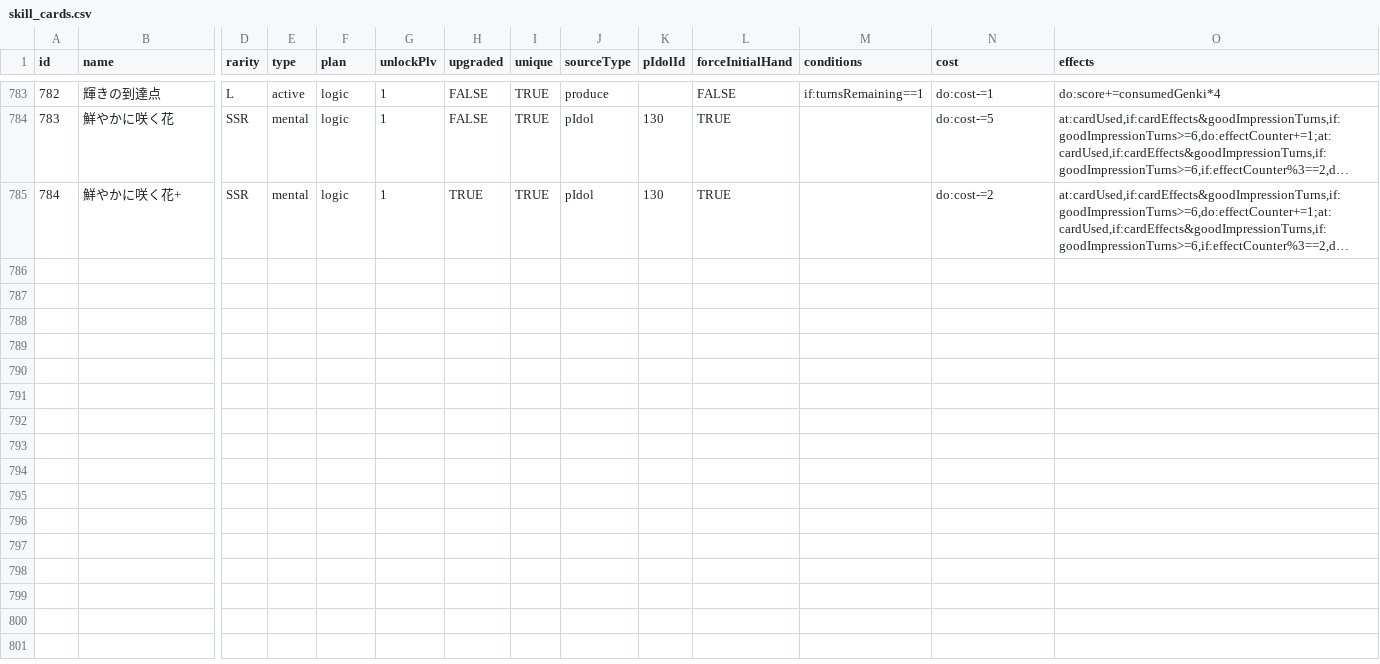
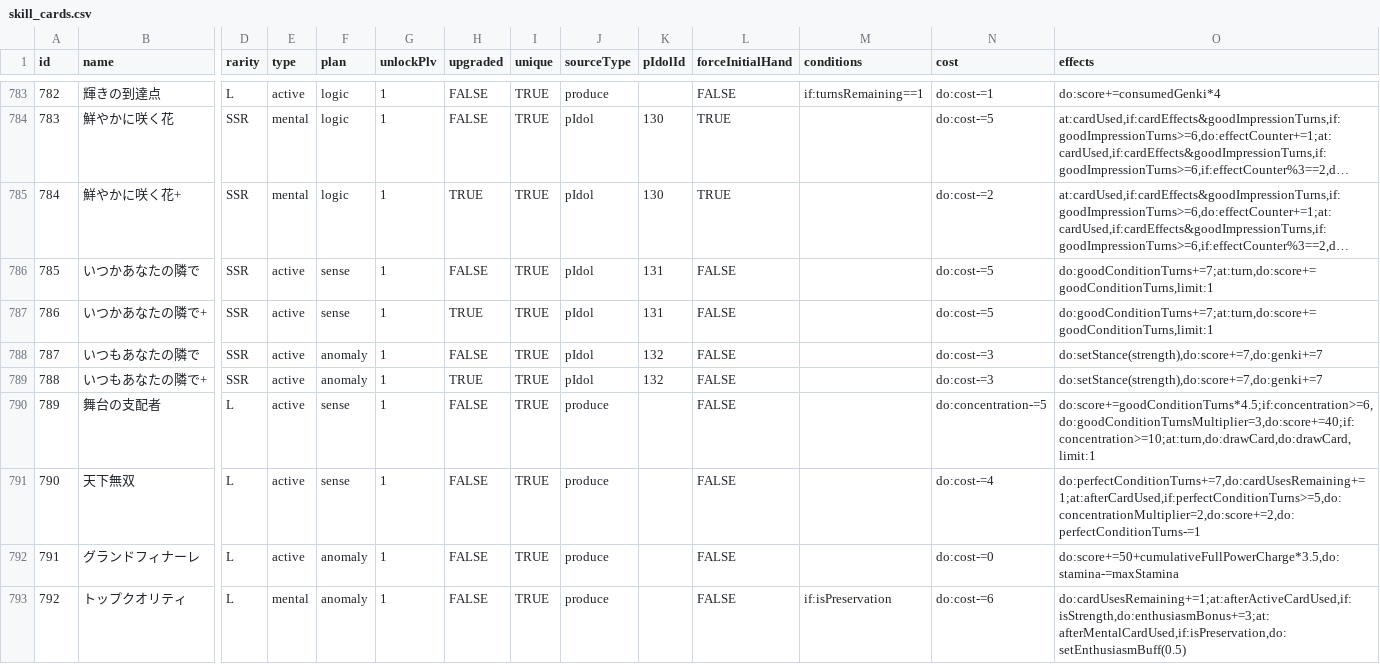
Before and after one commit to unoeins/gakumas-tools, a CSV file: packages/gakumas-data/csv/skill_cards.csv, drawn as a sheet; only a part is shown, gaps mark what is left out; long unchanged cells end in …; rows hold the shown columns only; the diff names each change by its address in the sheet, - before the commit and + after, or states it on an @@ line.

Commit message:
Add tokimeki emotion lilja and sumika and new legend cards

```diff
--- a/packages/gakumas-data/csv/skill_cards.csv
+++ b/packages/gakumas-data/csv/skill_cards.csv
+row 786: 785 | いつかあなたの隣で | SSR | active | sense | 1 | FALSE | TRUE | pIdol | 131 | FALSE |  | do:cost-=5 | do:goodConditionTurns+=7;at:turn,do:score+=goodConditionTurns,limit:1
+row 787: 786 | いつかあなたの隣で+ | SSR | active | sense | 1 | TRUE | TRUE | pIdol | 131 | FALSE |  | do:cost-=5 | do:goodConditionTurns+=7;at:turn,do:score+=goodConditionTurns,limit:1
+row 788: 787 | いつもあなたの隣で | SSR | active | anomaly | 1 | FALSE | TRUE | pIdol | 132 | FALSE |  | do:cost-=3 | do:setStance(strength),do:score+=7,do:genki+=7
+row 789: 788 | いつもあなたの隣で+ | SSR | active | anomaly | 1 | TRUE | TRUE | pIdol | 132 | FALSE |  | do:cost-=3 | do:setStance(strength),do:score+=7,do:genki+=7
+row 790: 789 | 舞台の支配者 | L | active | sense | 1 | FALSE | TRUE | produce |  | FALSE |  | do:concentration-=5 | do:score+=goodConditionTurns*4.5;if:concentration>=6,do:goodConditionTurnsMultiplier=3,do:score+=40;if:concentration>=10;at:turn,do:drawCard,do:drawCard,limit:1
+row 791: 790 | 天下無双 | L | active | sense | 1 | FALSE | TRUE | produce |  | FALSE |  | do:cost-=4 | do:perfectConditionTurns+=7,do:cardUsesRemaining+=1;at:afterCardUsed,if:perfectConditionTurns>=5,do:concentrationMultiplier=2,do:score+=2,do:perfectConditionTurns-=1
+row 792: 791 | グランドフィナーレ | L | active | anomaly | 1 | FALSE | TRUE | produce |  | FALSE |  | do:cost-=0 | do:score+=50+cumulativeFullPowerCharge*3.5,do:stamina-=maxStamina
+row 793: 792 | トップクオリティ | L | mental | anomaly | 1 | FALSE | TRUE | produce |  | FALSE | if:isPreservation | do:cost-=6 | do:cardUsesRemaining+=1;at:afterActiveCardUsed,if:isStrength,do:enthusiasmBonus+=3;at:afterMentalCardUsed,if:isPreservation,do:setEnthusiasmBuff(0.5)
```
Also changed, not shown: packages/gakumas-data/csv/p_items.csv, 6 other files.
